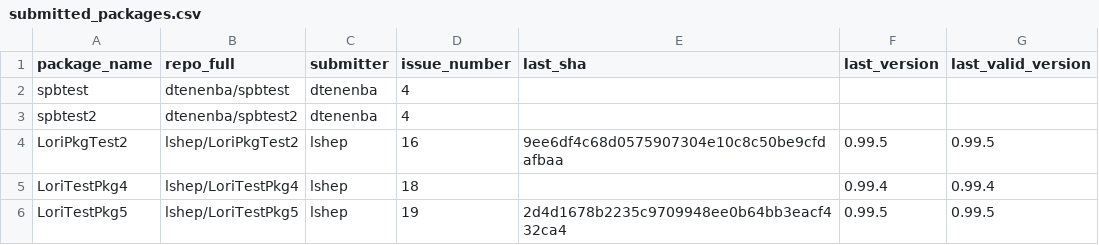
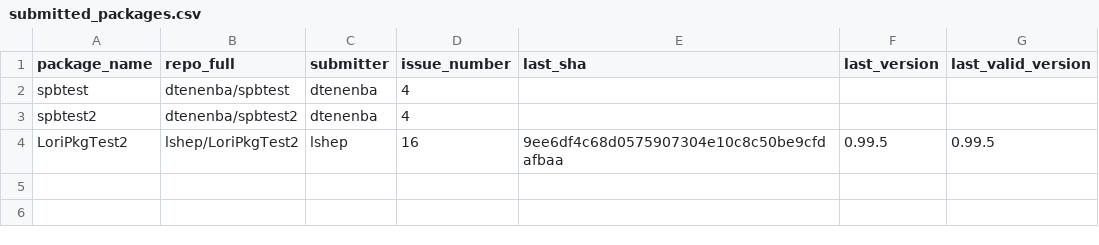
Before and after one commit to Bioconductor/BiocContributions, a CSV file: submissions/submitted_packages.csv, drawn as a sheet; the diff names each change by its address in the sheet, - before the commit and + after, or states it on an @@ line.

Commit message:
Clean up submitted_packages.csv formatting
Removed extra lines from the CSV file.

```diff
--- a/submissions/submitted_packages.csv
+++ b/submissions/submitted_packages.csv
-row 5: LoriTestPkg4 | lshep/LoriTestPkg4 | lshep | 18 |  | 0.99.4 | 0.99.4
-row 6: LoriTestPkg5 | lshep/LoriTestPkg5 | lshep | 19 | 2d4d1678b2235c9709948ee0b64bb3eacf432ca4 | 0.99.5 | 0.99.5
```
